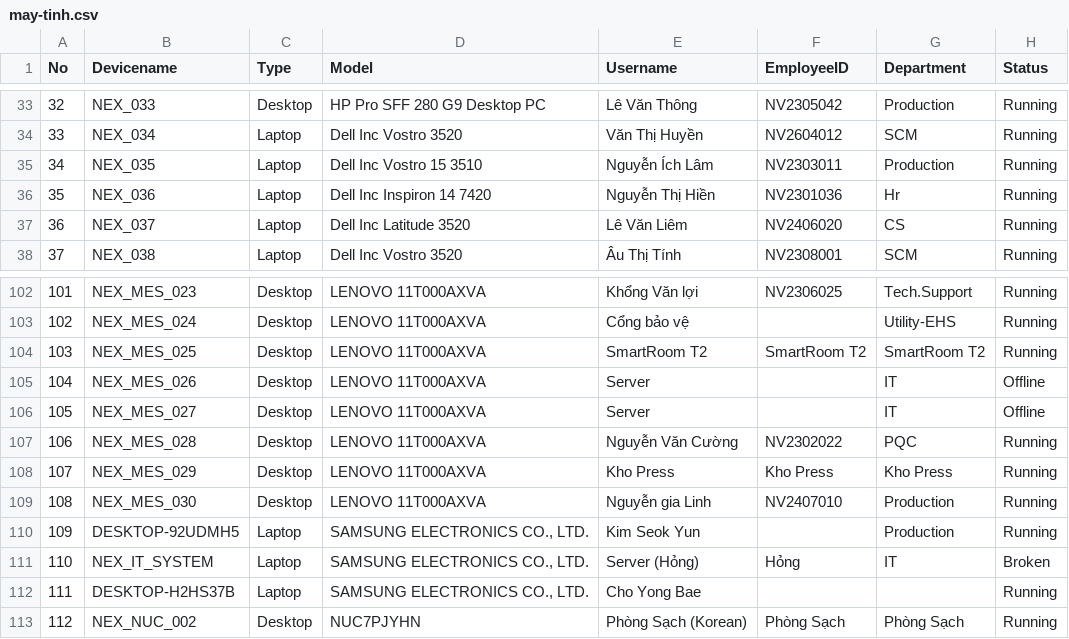
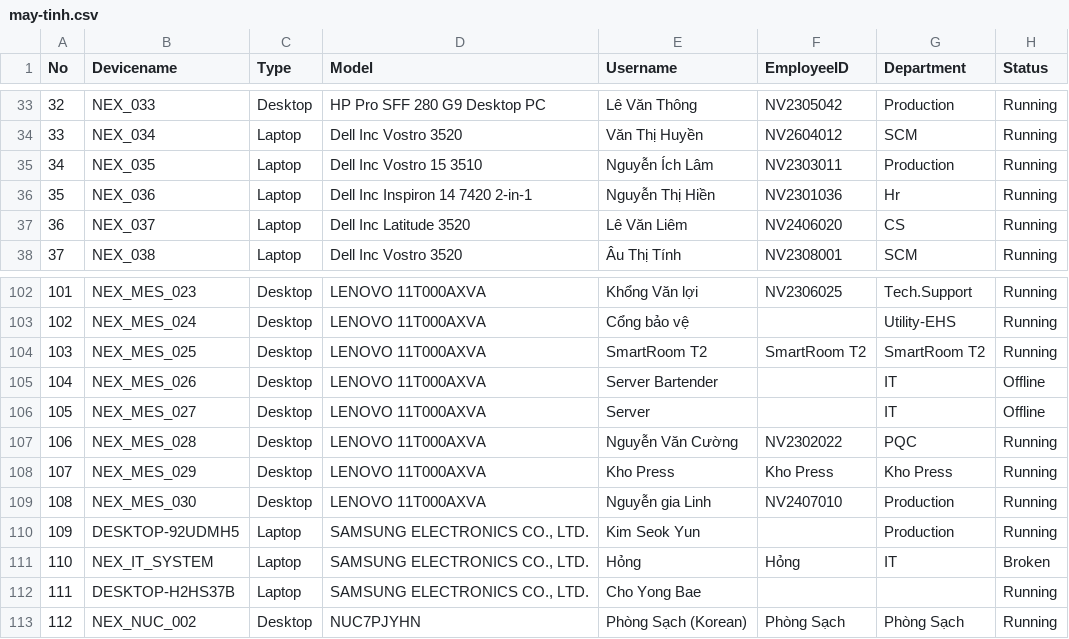
Before and after one commit to ItHelpdesl/it-asset-dashboard, a CSV file: may-tinh.csv, drawn as a sheet; only a part is shown, gaps mark what is left out; the diff covers the shown part only.

```diff
--- a/may-tinh.csv
+++ b/may-tinh.csv
@@ -35,3 +35,3 @@
 34,NEX_035,Laptop,Dell Inc Vostro 15 3510,Nguyễn Ích Lâm,NV2303011,Production,Running
-35,NEX_036,Laptop,Dell Inc Inspiron 14 7420,Nguyễn Thị Hiền,NV2301036,Hr,Running
+35,NEX_036,Laptop,Dell Inc Inspiron 14 7420 2-in-1,Nguyễn Thị Hiền,NV2301036,Hr,Running
 36,NEX_037,Laptop,Dell Inc Latitude 3520,Lê Văn Liêm ,NV2406020,CS,Running
@@ -104,3 +104,3 @@
 103,NEX_MES_025,Desktop, LENOVO 11T000AXVA,SmartRoom T2,SmartRoom T2,SmartRoom T2,Running
-104,NEX_MES_026,Desktop, LENOVO 11T000AXVA,Server,,IT,Offline
+104,NEX_MES_026,Desktop, LENOVO 11T000AXVA,Server Bartender ,,IT,Offline
 105,NEX_MES_027,Desktop, LENOVO 11T000AXVA,Server,,IT,Offline
@@ -110,3 +110,3 @@
 109,DESKTOP-92UDMH5,Laptop,"SAMSUNG ELECTRONICS CO., LTD.",Kim Seok Yun,,Production,Running
-110,NEX_IT_SYSTEM,Laptop,"SAMSUNG ELECTRONICS CO., LTD.",Server (Hỏng),Hỏng,IT,Broken
+110,NEX_IT_SYSTEM,Laptop,"SAMSUNG ELECTRONICS CO., LTD.",Hỏng,Hỏng,IT,Broken
 111,DESKTOP-H2HS37B,Laptop,"SAMSUNG ELECTRONICS CO., LTD.",Cho Yong Bae,,,Running
```
Also changed, not shown: 16 edited cells elsewhere in this file.
